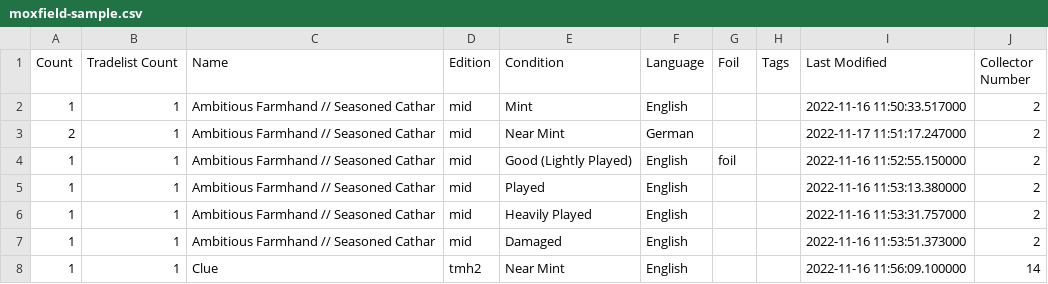
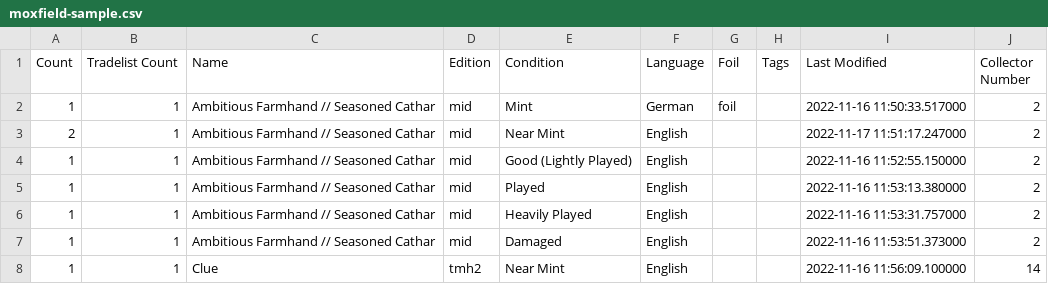
Before and after one commit to StepKie/MtgCsvHelper, a CSV file: MtgCsvHelper/SampleCsvs/Samples/moxfield-sample.csv (was MtgCsvHelper/SampleCsvs/moxfield-sample.csv), drawn as a sheet.

```diff
--- a/MtgCsvHelper/SampleCsvs/moxfield-sample.csv
+++ b/MtgCsvHelper/SampleCsvs/Samples/moxfield-sample.csv
@@ -1,5 +1,5 @@
 "Count","Tradelist Count","Name","Edition","Condition","Language","Foil","Tags","Last Modified","Collector Number"
-"1","1","Ambitious Farmhand // Seasoned Cathar","mid","Mint","English","","","2022-11-16 11:50:33.517000","2"
-"2","1","Ambitious Farmhand // Seasoned Cathar","mid","Near Mint","German","","","2022-11-17 11:51:17.247000","2"
-"1","1","Ambitious Farmhand // Seasoned Cathar","mid","Good (Lightly Played)","English","foil","","2022-11-16 11:52:55.150000","2"
+"1","1","Ambitious Farmhand // Seasoned Cathar","mid","Mint","German","foil","","2022-11-16 11:50:33.517000","2"
+"2","1","Ambitious Farmhand // Seasoned Cathar","mid","Near Mint","English","","","2022-11-17 11:51:17.247000","2"
+"1","1","Ambitious Farmhand // Seasoned Cathar","mid","Good (Lightly Played)","English","","","2022-11-16 11:52:55.150000","2"
 "1","1","Ambitious Farmhand // Seasoned Cathar","mid","Played","English","","","2022-11-16 11:53:13.380000","2"
```
Also changed, not shown: MtgCsvHelper/SampleCsvs/Samples/dragonshield-sample.csv, MtgCsvHelper/SampleCsvs/Samples/tcgplayer-sample.csv, 13 other files.
